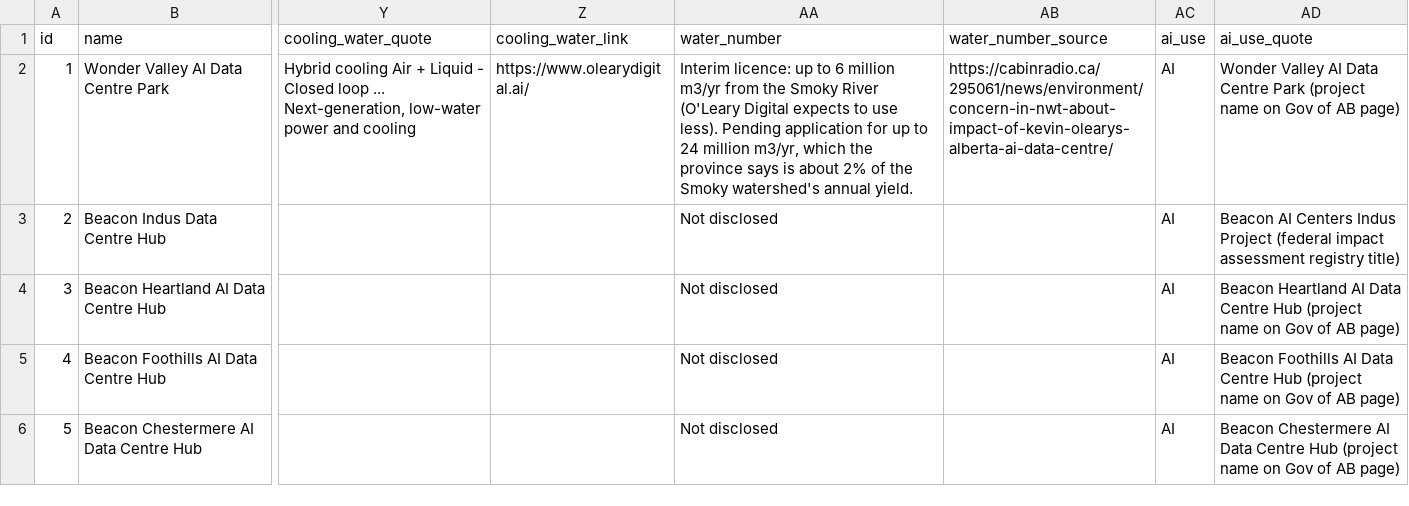
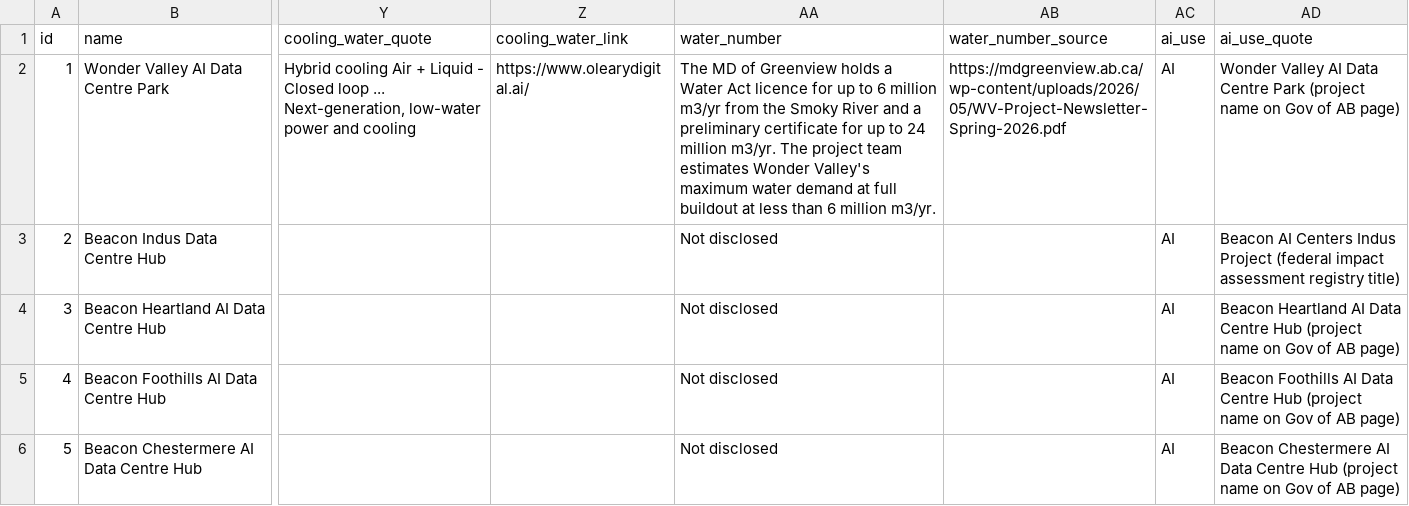
Before and after one commit to SabrinaBedjera/AI-Energy-Dashboard, a CSV file: public/data/projects.csv, drawn as a sheet; only a part is shown, gaps mark what is left out; the diff covers the shown part only; the diff names each change by its address in the sheet, - before the commit and + after, or states it on an @@ line.

```diff
--- a/public/data/projects.csv
+++ b/public/data/projects.csv
-AA2 (water_number): Interim licence: up to 6 million m3/yr from the Smoky River (O'Leary Digital expects to use less). Pending application for up to 24 million m3/yr, which the province says is about 2% of the Smoky watershed's annual yield.
+AA2 (water_number): The MD of Greenview holds a Water Act licence for up to 6 million m3/yr from the Smoky River and a preliminary certificate for up to 24 million m3/yr. The project team estimates Wonder Valley's maximum water demand at full buildout at less than 6 million m3/yr.
-AB2 (water_number_source): https://cabinradio.ca/295061/news/environment/concern-in-nwt-about-impact-of-kevin-olearys-alberta-ai-data-centre/
+AB2 (water_number_source): https://mdgreenview.ab.ca/wp-content/uploads/2026/05/WV-Project-Newsletter-Spring-2026.pdf
```
Also changed, not shown: 11 edited cells elsewhere in this file.
